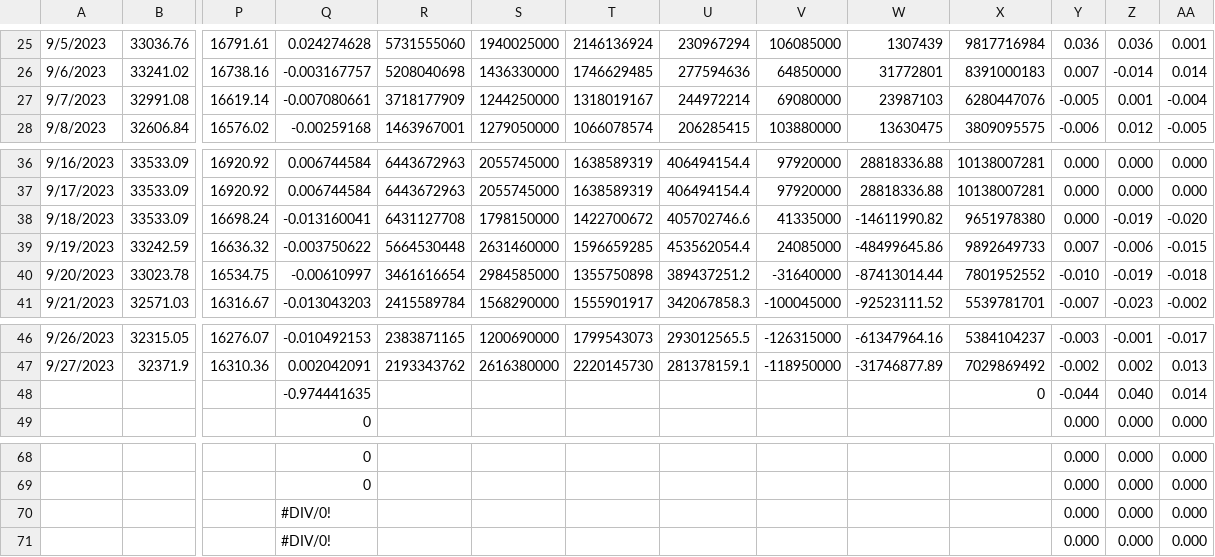
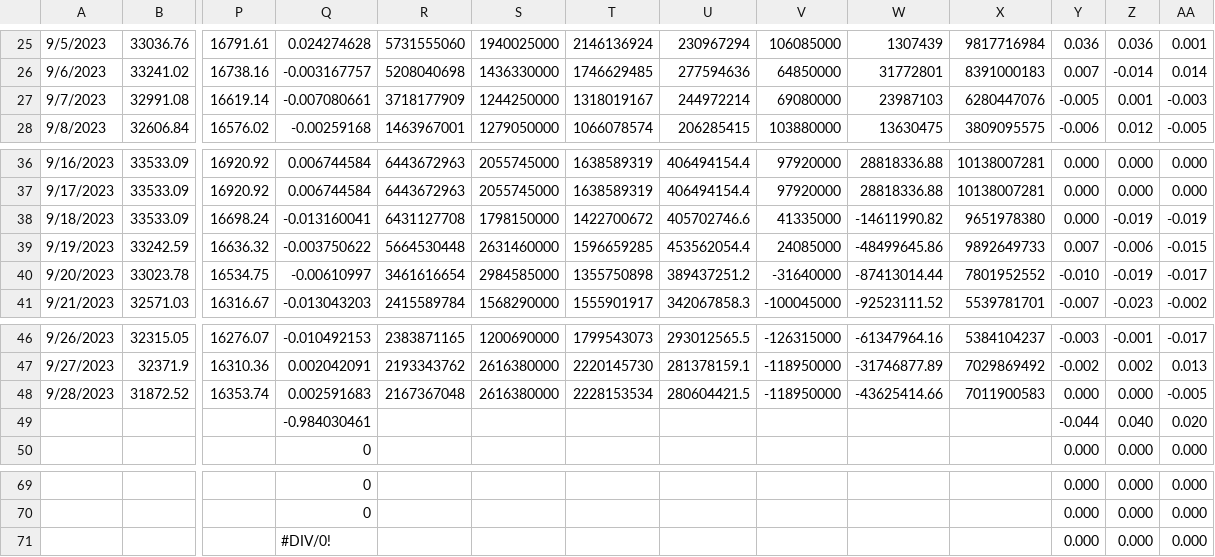
Before and after one commit to jjmerits/Dashboard, a CSV file: com.csv, drawn as a sheet; only a part is shown, gaps mark what is left out; removed rows and columns are numbered as before the commit, all else as after; rows hold the shown columns only; the diff names each change by its address in the sheet, - before the commit and + after, or states it on an @@ line.

```diff
--- a/com.csv
+++ b/com.csv
-AA27: -0.004
+AA27: -0.003
-AA38: -0.020
+AA38: -0.019
-AA40: -0.018
+AA40: -0.017
-row 48:  |  |  | -0.974441635 |  |  |  |  |  |  | 0 | -0.044 | 0.040 | 0.014
+row 48: 9/28/2023 | 31872.52 | 16353.74 | 0.002591683 | 2167367048 | 2616380000 | 2228153534 | 280604421.5 | -118950000 | -43625414.66 | 7011900583 | 0.000 | 0.000 | -0.005
+row 49:  |  |  | -0.984030461 |  |  |  |  |  |  |  | -0.044 | 0.040 | 0.020
-row 70:  |  |  | #DIV/0! |  |  |  |  |  |  |  | 0.000 | 0.000 | 0.000
```
Also changed, not shown: dash.csv.
